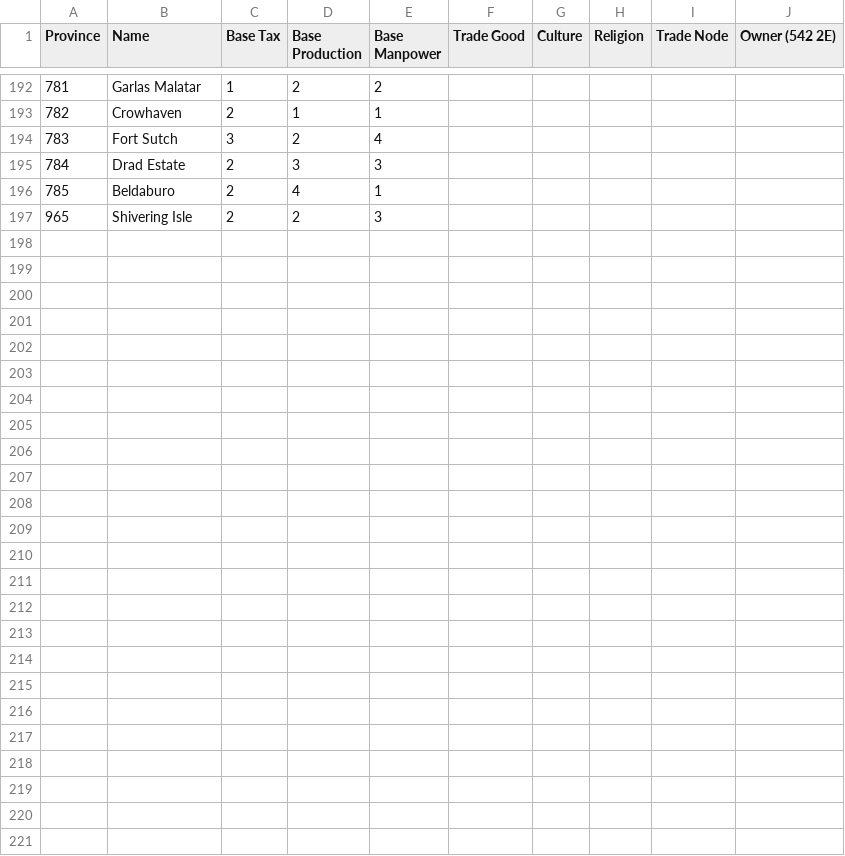
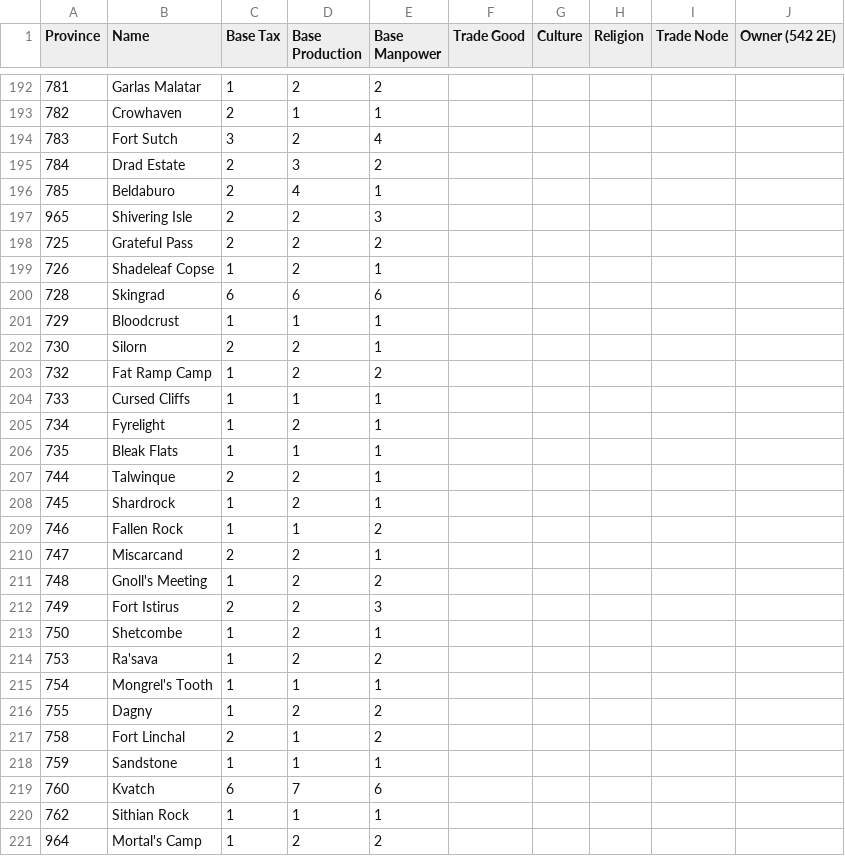
Before and after one commit to toilercleaner666/nirn, a CSV file: DevMap.csv, drawn as a sheet; only a part is shown, gaps mark what is left out; the diff covers the shown part only.

Commit message:
Update DevMap.csv

```diff
--- a/DevMap.csv
+++ b/DevMap.csv
@@ -194,4 +194,28 @@ Province,Name,Base Tax,Base Production,Base Manpower,Trade Good,Culture,Religion
 783 ,Fort Sutch,3,2,4,,,,,
-784 ,Drad Estate,2,3,3,,,,,
+784 ,Drad Estate,2,3,2,,,,,
 785 ,Beldaburo,2,4,1,,,,,
 965 ,Shivering Isle,2,2,3,,,,,
+725, Grateful Pass,2,2,2,,,,,
+726, Shadeleaf Copse,1,2,1,,,,,
+728, Skingrad,6,6,6,,,,,
+729, Bloodcrust,1,1,1,,,,,
+730, Silorn,2,2,1,,,,,
+732, Fat Ramp Camp,1,2,2,,,,,
+733, Cursed Cliffs,1,1,1,,,,,
+734, Fyrelight,1,2,1,,,,,
+735, Bleak Flats,1,1,1,,,,,
+744, Talwinque,2,2,1,,,,,
+745, Shardrock,1,2,1,,,,,
+746, Fallen Rock,1,1,2,,,,,
+747, Miscarcand,2,2,1,,,,,
+748, Gnoll's Meeting,1,2,2,,,,,
+749, Fort Istirus,2,2,3,,,,,
+750, Shetcombe,1,2,1,,,,,
+753, Ra'sava,1,2,2,,,,,
+754, Mongrel's Tooth,1,1,1,,,,,
+755, Dagny,1,2,2,,,,,
+758, Fort Linchal,2,1,2,,,,,
+759, Sandstone,1,1,1,,,,,
+760, Kvatch,6,7,6,,,,,
+762, Sithian Rock,1,1,1,,,,,
+964, Mortal's Camp,1,2,2,,,,,
```
Also changed, not shown: 18 edited cells elsewhere in this file.
